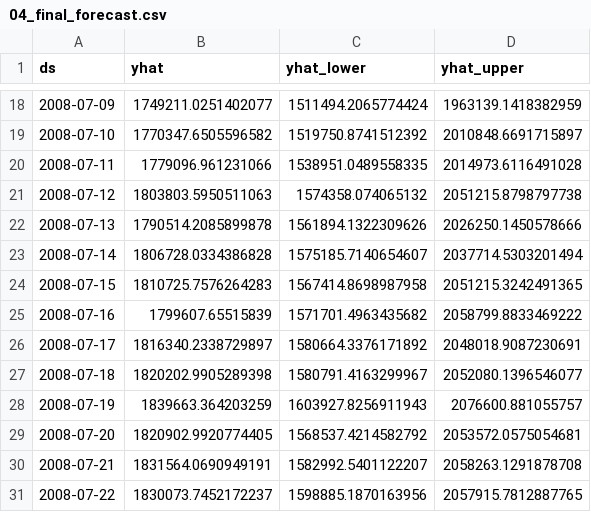
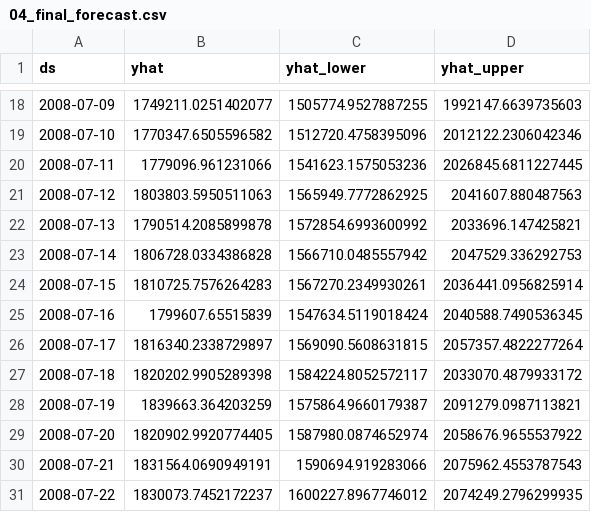
Before and after one commit to ateetmaharjan/Energy_forecasting, a CSV file: data/04_final_forecast.csv, drawn as a sheet; only a part is shown, gaps mark what is left out; the diff covers the shown part only.

```diff
--- a/data/04_final_forecast.csv
+++ b/data/04_final_forecast.csv
@@ -18,14 +18,14 @@ ds,yhat,yhat_lower,yhat_upper
-2008-07-09,1749211.0251402077,1511494.2065774424,1963139.1418382959
-2008-07-10,1770347.6505596582,1519750.8741512392,2010848.6691715897
-2008-07-11,1779096.961231066,1538951.0489558335,2014973.6116491028
-2008-07-12,1803803.5950511063,1574358.074065132,2051215.8798797738
-2008-07-13,1790514.2085899878,1561894.1322309626,2026250.1450578666
-2008-07-14,1806728.0334386828,1575185.7140654607,2037714.5303201494
-2008-07-15,1810725.7576264283,1567414.8698987958,2051215.3242491365
-2008-07-16,1799607.65515839,1571701.4963435682,2058799.8833469222
-2008-07-17,1816340.2338729897,1580664.3376171892,2048018.9087230691
-2008-07-18,1820202.9905289398,1580791.4163299967,2052080.1396546077
-2008-07-19,1839663.364203259,1603927.8256911943,2076600.881055757
-2008-07-20,1820902.9920774405,1568537.4214582792,2053572.0575054681
-2008-07-21,1831564.0690949191,1582992.5401122207,2058263.1291878708
-2008-07-22,1830073.7452172237,1598885.1870163956,2057915.7812887765
+2008-07-09,1749211.0251402077,1505774.9527887255,1992147.6639735603
+2008-07-10,1770347.6505596582,1512720.4758395096,2012122.2306042346
+2008-07-11,1779096.961231066,1541623.1575053236,2026845.6811227445
+2008-07-12,1803803.5950511063,1565949.7772862925,2041607.880487563
+2008-07-13,1790514.2085899878,1572854.6993600992,2033696.147425821
+2008-07-14,1806728.0334386828,1566710.0485557942,2047529.336292753
+2008-07-15,1810725.7576264283,1567270.2349930261,2036441.0956825914
+2008-07-16,1799607.65515839,1547634.5119018424,2040588.7490536345
+2008-07-17,1816340.2338729897,1569090.5608631815,2057357.4822277264
+2008-07-18,1820202.9905289398,1584224.8052572117,2033070.4879933172
+2008-07-19,1839663.364203259,1575864.9660179387,2091279.0987113821
+2008-07-20,1820902.9920774405,1587980.0874652974,2058676.9655537922
+2008-07-21,1831564.0690949191,1590694.919283066,2075962.4553787543
+2008-07-22,1830073.7452172237,1600227.8967746012,2074249.2796299935
```
Also changed, not shown: 32 edited cells elsewhere in this file, data/03_cmp_df.csv, 8 other files.
